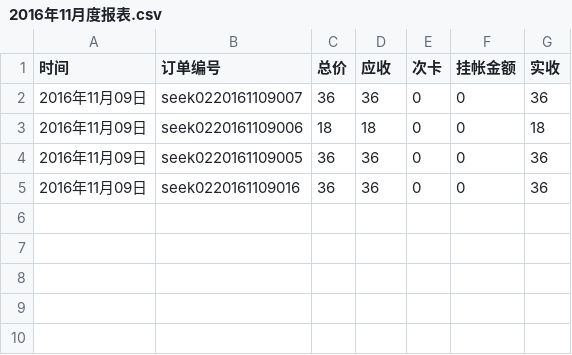
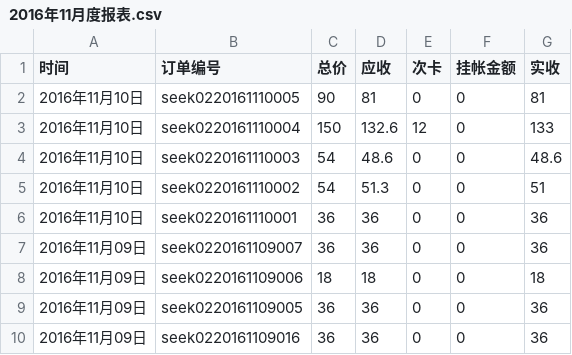
Before and after one commit to frank-young/seek, a CSV file: frontend/src/orderprint/2016年11月度报表.csv, drawn as a sheet.

Commit message:
token

```diff
--- a/frontend/src/orderprint/2016年11月度报表.csv
+++ b/frontend/src/orderprint/2016年11月度报表.csv
@@ -1,2 +1,7 @@
 "时间","订单编号","总价","应收","次卡","挂帐金额","实收"
+"2016年11月10日","seek0220161110005",90,81,0,0,81
+"2016年11月10日","seek0220161110004",150,132.6,12,0,133
+"2016年11月10日","seek0220161110003",54,48.6,0,0,48.6
+"2016年11月10日","seek0220161110002",54,51.3,0,0,51
+"2016年11月10日","seek0220161110001",36,36,0,0,36
 "2016年11月09日","seek0220161109007",36,36,0,0,36
```
